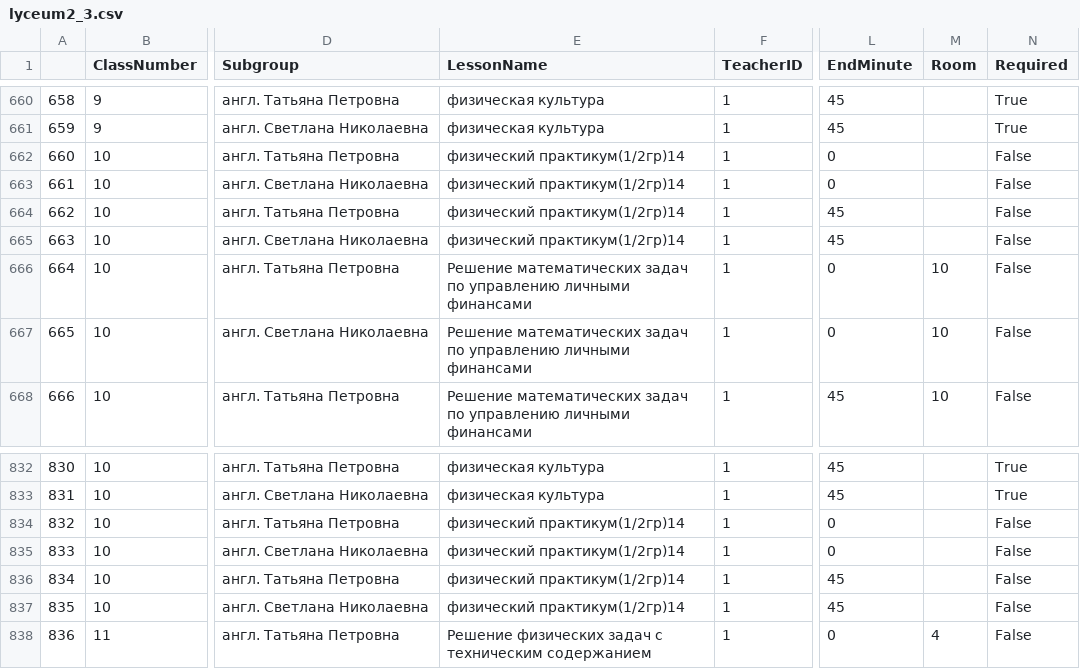
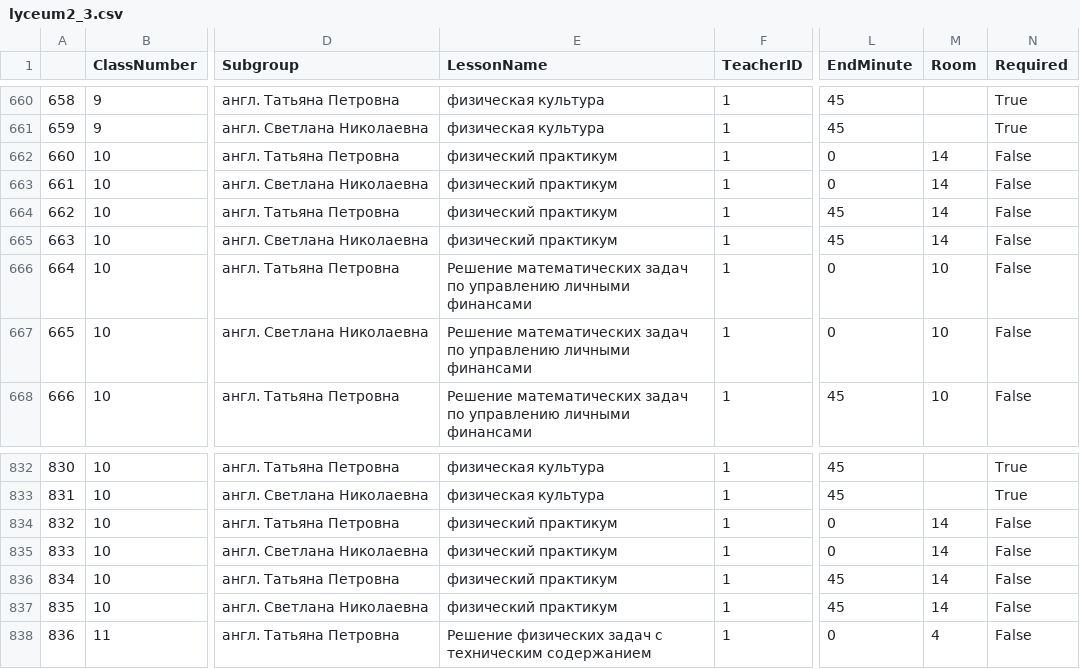
Before and after one commit to online-lyceum/async_lyceum_creator, a CSV file: timetables/lyceum2_3.csv, drawn as a sheet; only a part is shown, gaps mark what is left out; the diff names each change by its address in the sheet, - before the commit and + after, or states it on an @@ line.

Commit message:
Update timetables

```diff
--- a/timetables/lyceum2_3.csv
+++ b/timetables/lyceum2_3.csv
-E662:E665 (LessonName): физический практикум(1/2гр)14
+E662:E665 (LessonName): физический практикум
-M662:M665 (Room): (empty)
+M662:M665 (Room): 14
-E834:E837 (LessonName): физический практикум(1/2гр)14
+E834:E837 (LessonName): физический практикум
-M834:M837 (Room): (empty)
+M834:M837 (Room): 14
```
